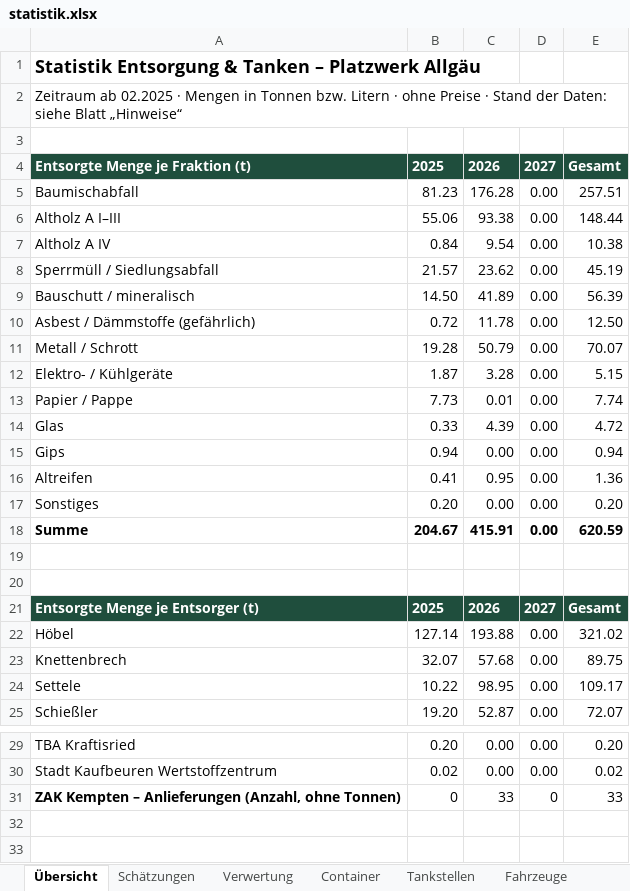
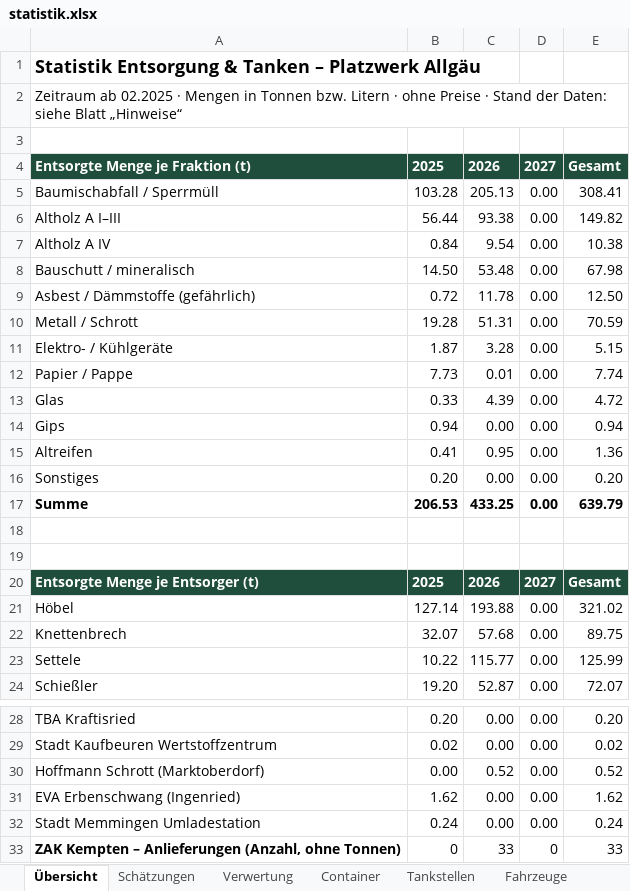
Before and after one commit to sebastiandegidio-sudo/Plw_enigma, an Excel workbook: statistik-video/daten/statistik.xlsx, sheet Übersicht, drawn as a sheet; only a part is shown, gaps mark what is left out; the shorter side is filled out with more unchanged rows; values as stored, in another font and other column widths than the file's, no borders; charts and pictures not drawn; removed rows and columns are numbered as before the commit, all else as after; the diff names each change by its address in the sheet, - before the commit and + after, or states it on an @@ line.

```diff
--- a/statistik-video/daten/statistik.xlsx (sheet Übersicht)
+++ b/statistik-video/daten/statistik.xlsx (sheet Übersicht)
-row 5: Baumischabfall | 81.23 | 176.28 | 0.00 | 257.51
+row 5: Baumischabfall / Sperrmüll | 103.28 | 205.13 | 0.00 | 308.41
-B6: 55.06
+B6: 56.44
-E6: 148.44
+E6: 149.82
-row 8: Sperrmüll / Siedlungsabfall | 21.57 | 23.62 | 0.00 | 45.19
-C8: 41.89
+C8: 53.48
-E8: 56.39
+E8: 67.98
-C10: 50.79
+C10: 51.31
-E10: 70.07
+E10: 70.59
-B17: 204.67
+B17: 206.53
-C17: 415.91
+C17: 433.25
-E17: 620.59
+E17: 639.79
-C23: 98.95
+C23: 115.77
-E23: 109.17
+E23: 125.99
+row 30: Hoffmann Schrott (Marktoberdorf) | 0.00 | 0.52 | 0.00 | 0.52
+row 31: EVA Erbenschwang (Ingenried) | 1.62 | 0.00 | 0.00 | 1.62
+row 32: Stadt Memmingen Umladestation | 0.24 | 0.00 | 0.00 | 0.24
```
Also changed, not shown: sheet Einzelposten Entsorgung, sheet Entsorger x Fraktion, sheet Monat x Fraktion, sheet Verwertung, sheet Container Einsätze, sheet Monat x Entsorger, 3 more sheets, other sheet tabs, formulas that keep their value, charts or pictures, 10 other files.
